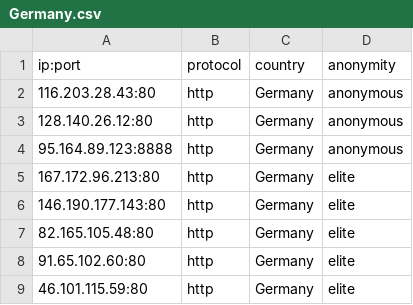
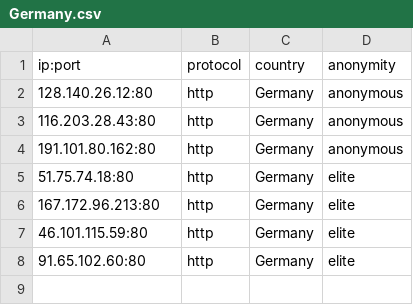
Before and after one commit to NoureddineRmila/daily-free-working-proxies, a CSV file: Germany.csv, drawn as a sheet.

```diff
--- a/Germany.csv
+++ b/Germany.csv
@@ -1,9 +1,8 @@
 ip:port,protocol,country,anonymity
+128.140.26.12:80,http,Germany,anonymous
 116.203.28.43:80,http,Germany,anonymous
-128.140.26.12:80,http,Germany,anonymous
-95.164.89.123:8888,http,Germany,anonymous
+191.101.80.162:80,http,Germany,anonymous
+51.75.74.18:80,http,Germany,elite
 167.172.96.213:80,http,Germany,elite
-146.190.177.143:80,http,Germany,elite
-82.165.105.48:80,http,Germany,elite
+46.101.115.59:80,http,Germany,elite
 91.65.102.60:80,http,Germany,elite
-46.101.115.59:80,http,Germany,elite
```
Also changed, not shown: United States.csv, all_proxies.csv, 20 other files.
